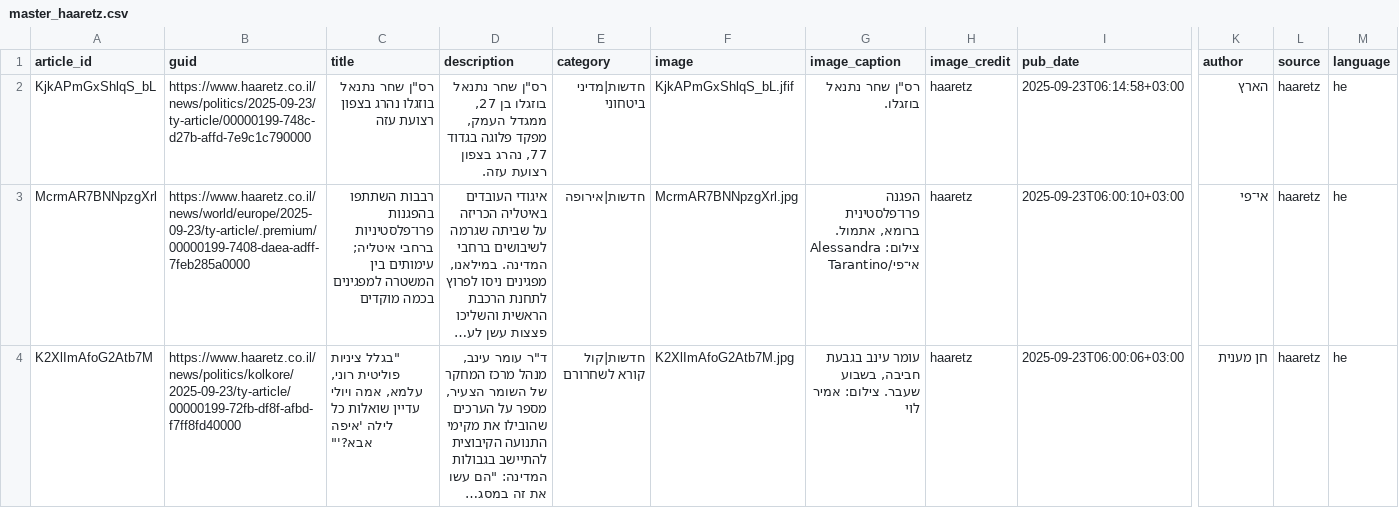
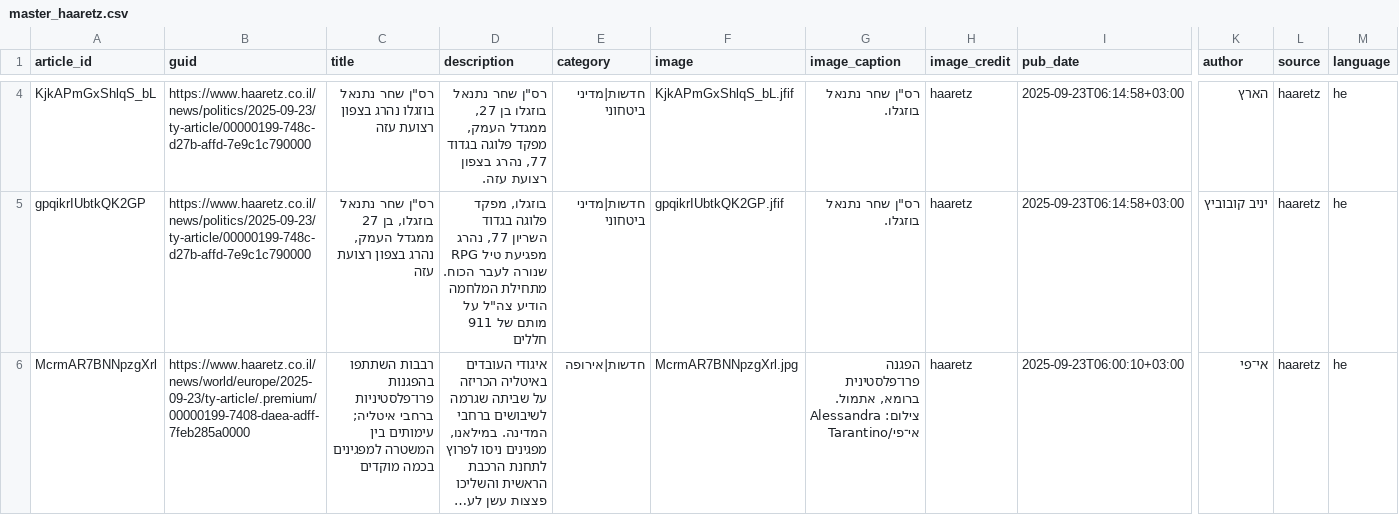
Before and after one commit to saareu/news-mvp, a CSV file: data/master/master_haaretz.csv, drawn as a sheet; only a part is shown, gaps mark what is left out; the shorter side is filled out with more unchanged rows; long unchanged cells end in …; rows hold the shown columns only; the diff covers the shown part only; the diff names each change by its address in the sheet, - before the commit and + after, or states it on an @@ line.

```diff
--- a/data/master/master_haaretz.csv
+++ b/data/master/master_haaretz.csv
+row 5: gpqikrIUbtkQK2GP | https://www.haaretz.co.il/news/politics/2025-09-23/ty-article/00000199-748c-d27b-affd-7e9c1c790000 | רס"ן שחר נתנאל בוזגלו, בן 27 ממגדל העמק, נהרג בצפון רצועת עזה | בוזגלו, מפקד פלוגה בגדוד השריון 77, נהרג מפגיעת טיל RPG שנורה לעבר הכוח. מתחילת המלחמה הודיע צה"ל על מותם של 911 חללים | חדשות|מדיני ביטחוני | gpqikrIUbtkQK2GP.jfif | רס"ן שחר נתנאל בוזגלו. | haaretz | 2025-09-23T06:14:58+03:00 | יניב קובוביץ | haaretz | he
```
Also changed, not shown: 3 added rows elsewhere in this file, data/master/master_hayom.csv, data/master/master_ynet.csv, 12 other files.
